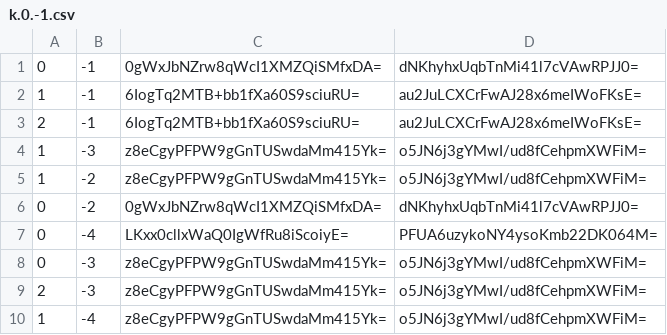
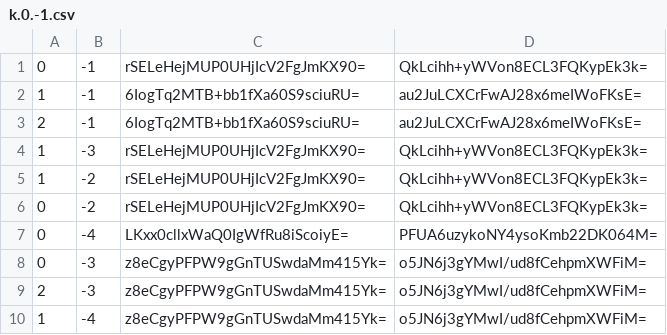
Before and after one commit to GrimCraftMaps/Escapism_Nether, a CSV file: tiles/zoom.-1/metadata/k.0.-1.csv, drawn as a sheet.

```diff
--- a/tiles/zoom.-1/metadata/k.0.-1.csv
+++ b/tiles/zoom.-1/metadata/k.0.-1.csv
@@ -1,7 +1,7 @@
-0,-1,0gWxJbNZrw8qWcI1XMZQiSMfxDA=,dNKhyhxUqbTnMi41l7cVAwRPJJ0=
+0,-1,rSELeHejMUP0UHjIcV2FgJmKX90=,QkLcihh+yWVon8ECL3FQKypEk3k=
 1,-1,6IogTq2MTB+bb1fXa60S9sciuRU=,au2JuLCXCrFwAJ28x6meIWoFKsE=
 2,-1,6IogTq2MTB+bb1fXa60S9sciuRU=,au2JuLCXCrFwAJ28x6meIWoFKsE=
-1,-3,z8eCgyPFPW9gGnTUSwdaMm415Yk=,o5JN6j3gYMwI/ud8fCehpmXWFiM=
-1,-2,z8eCgyPFPW9gGnTUSwdaMm415Yk=,o5JN6j3gYMwI/ud8fCehpmXWFiM=
-0,-2,0gWxJbNZrw8qWcI1XMZQiSMfxDA=,dNKhyhxUqbTnMi41l7cVAwRPJJ0=
+1,-3,rSELeHejMUP0UHjIcV2FgJmKX90=,QkLcihh+yWVon8ECL3FQKypEk3k=
+1,-2,rSELeHejMUP0UHjIcV2FgJmKX90=,QkLcihh+yWVon8ECL3FQKypEk3k=
+0,-2,rSELeHejMUP0UHjIcV2FgJmKX90=,QkLcihh+yWVon8ECL3FQKypEk3k=
 0,-4,LKxx0cllxWaQ0IgWfRu8iScoiyE=,PFUA6uzykoNY4ysoKmb22DK064M=
```
Also changed, not shown: tiles/zoom.-1/metadata/k.-1.-1.csv, tiles/zoom.-2/metadata/k.-1.-1.csv, 41 other files.
